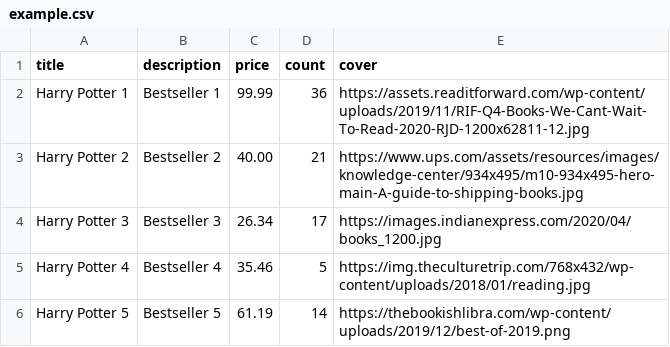
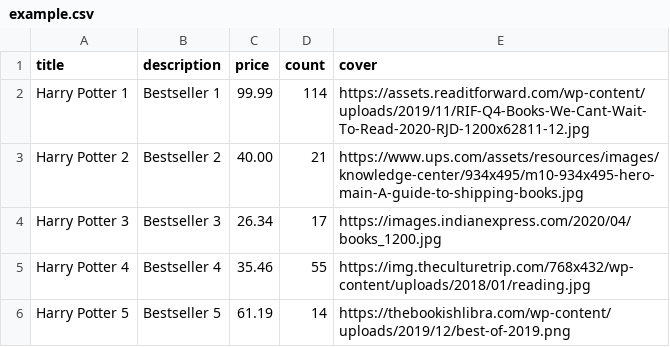
Before and after one commit to VestryOd/node-aws-be, a CSV file: import-service/csv/example.csv, drawn as a sheet.

```diff
--- a/import-service/csv/example.csv
+++ b/import-service/csv/example.csv
@@ -1,6 +1,6 @@
 title,description,price,count,cover
-Harry Potter 1,Bestseller 1,99.99,36,https://assets.readitforward.com/wp-content/uploads/2019/11/RIF-Q4-Books-We-Cant-Wait-To-Read-2020-RJD-1200x62811-12.jpg
+Harry Potter 1,Bestseller 1,99.99,114,https://assets.readitforward.com/wp-content/uploads/2019/11/RIF-Q4-Books-We-Cant-Wait-To-Read-2020-RJD-1200x62811-12.jpg
 Harry Potter 2,Bestseller 2,40.00,21,https://www.ups.com/assets/resources/images/knowledge-center/934x495/m10-934x495-hero-main-A-guide-to-shipping-books.jpg
 Harry Potter 3,Bestseller 3,26.34,17,https://images.indianexpress.com/2020/04/books_1200.jpg
-Harry Potter 4,Bestseller 4,35.46,5,https://img.theculturetrip.com/768x432/wp-content/uploads/2018/01/reading.jpg
+Harry Potter 4,Bestseller 4,35.46,55,https://img.theculturetrip.com/768x432/wp-content/uploads/2018/01/reading.jpg
 Harry Potter 5,Bestseller 5,61.19,14,https://thebookishlibra.com/wp-content/uploads/2019/12/best-of-2019.png
```
Also changed, not shown: 6 other files.
